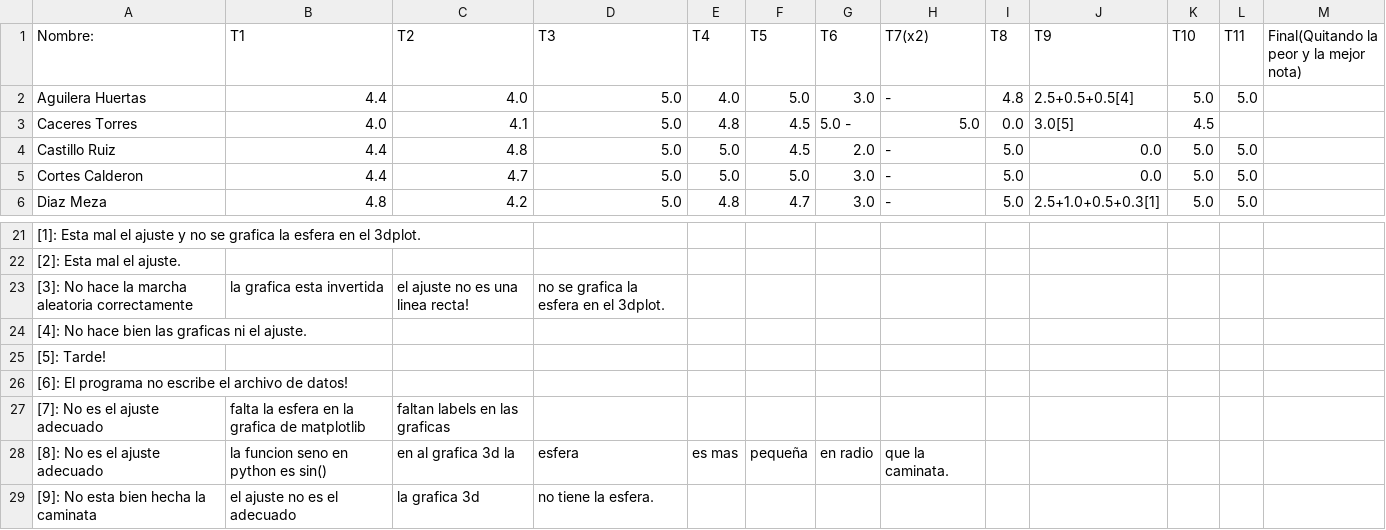
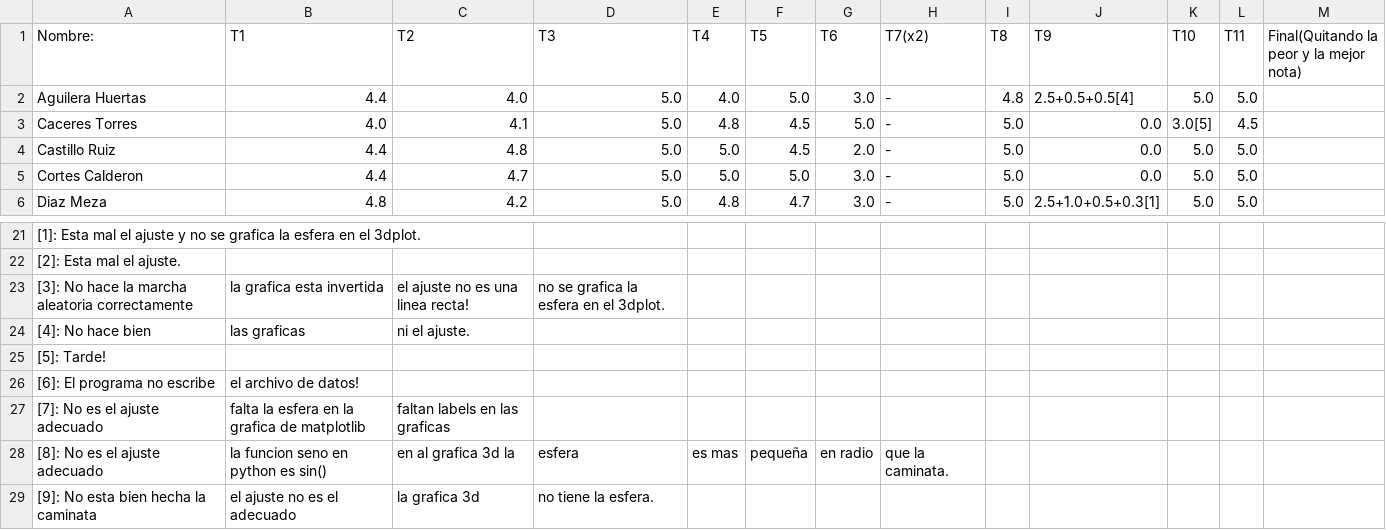
Before and after one commit to ComputoCienciasUniandes/HerramientasComputacionales, a CSV file: notas/grupo1/notas.csv, drawn as a sheet; only a part is shown, gaps mark what is left out; removed rows and columns are numbered as before the commit, all else as after; the diff names each change by its address in the sheet, - before the commit and + after, or states it on an @@ line.

Commit message:
Update notas.csv

```diff
--- a/notas/grupo1/notas.csv
+++ b/notas/grupo1/notas.csv
-G3 (T6): 5.0 -
+G3 (T6): 5.0
-H3 (T7(x2)): 5.0
+H3 (T7(x2)): -
-I3 (T8): 0.0
+I3 (T8): 5.0
-J3 (T9): 3.0[5]
+J3 (T9): 0.0
-K3 (T10): 4.5
+K3 (T10): 3.0[5]
-L3 (T11): (empty)
+L3 (T11): 4.5
-row 24: [4]: No hace bien las graficas ni el ajuste.
+row 24: [4]: No hace bien | las graficas | ni el ajuste.
-row 26: [6]: El programa no escribe el archivo de datos!
+row 26: [6]: El programa no escribe | el archivo de datos!
```
